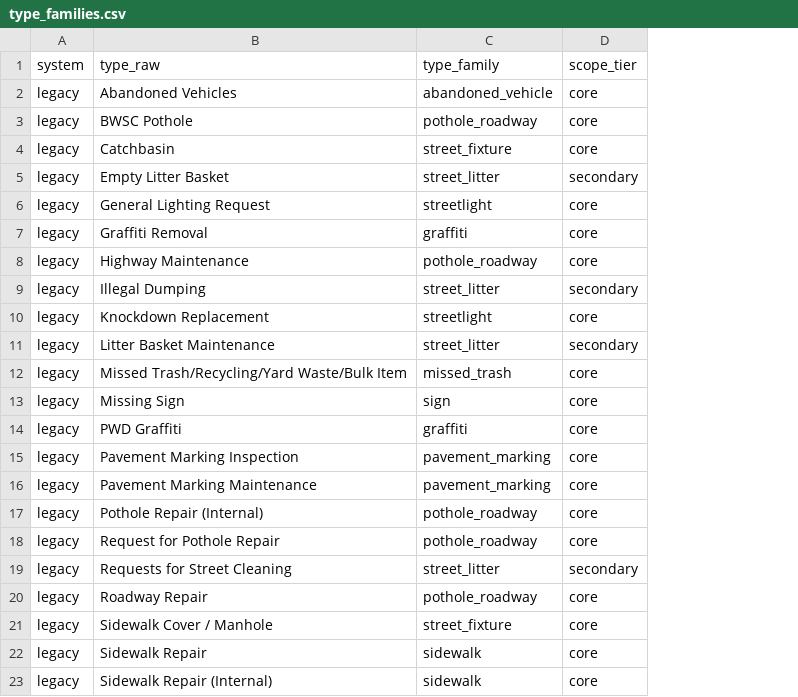
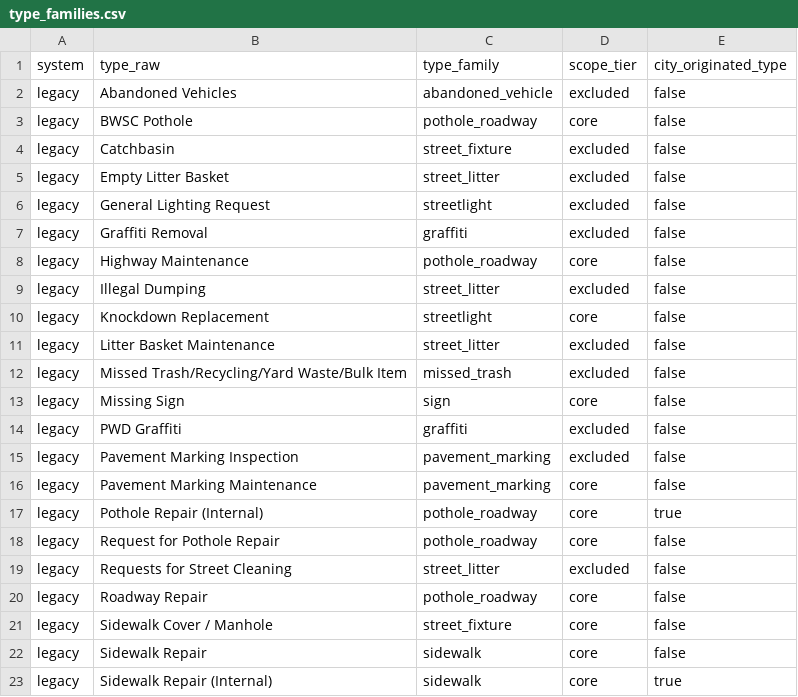
Before and after one commit to ShroudedArrow/undead-311, a CSV file: pipeline/undead311/ingest/type_families.csv, drawn as a sheet; only a part is shown; the diff covers the shown part only; the diff names each change by its address in the sheet, - before the commit and + after, or states it on an @@ line.

Commit message:
feat: narrow scope, wall-clock time normalization, transfer and mirror helpers

```diff
--- a/pipeline/undead311/ingest/type_families.csv
+++ b/pipeline/undead311/ingest/type_families.csv
+column E (city_originated_type), rows 2-23: false | false | false | false | false | false | false | false | false | false | false | false | false | false | false | true | false | false | false | false | false | true
-D2 (scope_tier): core
+D2 (scope_tier): excluded
-D4 (scope_tier): core
+D4 (scope_tier): excluded
-D5 (scope_tier): secondary
+D5 (scope_tier): excluded
-D6:D7 (scope_tier): core
+D6:D7 (scope_tier): excluded
-D9 (scope_tier): secondary
+D9 (scope_tier): excluded
-D11 (scope_tier): secondary
+D11 (scope_tier): excluded
-D12 (scope_tier): core
+D12 (scope_tier): excluded
-D14:D15 (scope_tier): core
+D14:D15 (scope_tier): excluded
-D19 (scope_tier): secondary
+D19 (scope_tier): excluded
```
Also changed, not shown: 8 edited cells elsewhere in this file, 2 other files.
